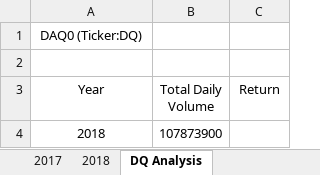
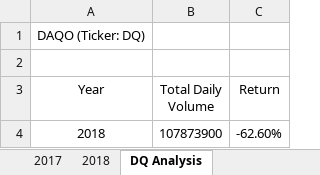
Before and after one commit to josephbassil/Stock-analysis, an Excel workbook: green_stocks.xlsm, sheet DQ Analysis, drawn as a sheet; values as stored, in another font and other column widths than the file's, no borders; the diff names each change by its address in the sheet, - before the commit and + after, or states it on an @@ line.

Commit message:
DQ Dropped 63% in 2018

```diff
--- a/green_stocks.xlsm (sheet DQ Analysis)
+++ b/green_stocks.xlsm (sheet DQ Analysis)
-A1 (Year): DAQ0 (Ticker:DQ)
+A1 (Year): DAQO (Ticker: DQ)
-C4 (Return): (empty)
+C4 (Return): -62.60%
```
